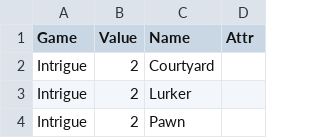
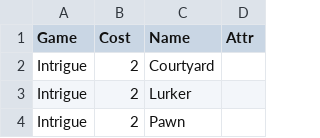
Before and after one commit to CJRobey/dominion-app, a CSV file: characters.csv, drawn as a sheet; only a part is shown.

Commit message:
changed value to cost to mirror cards.csv

```diff
--- a/characters.csv
+++ b/characters.csv
@@ -1,2 +1,2 @@
-Game,Value,Name,Attr
+Game,Cost,Name,Attr
 Intrigue,2,Courtyard,
```
